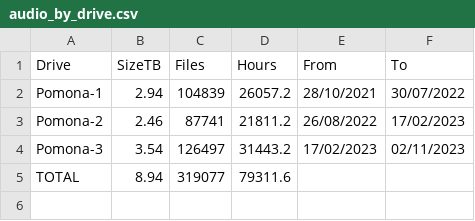
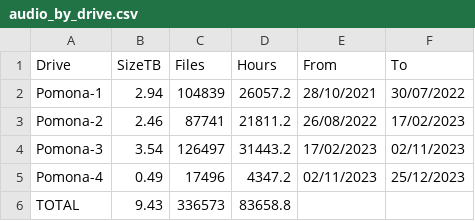
Before and after one commit to quietlight/skraak.kiwi, a CSV file: assets/statistics/tableinput/audio_by_drive.csv, drawn as a sheet.

```diff
--- a/assets/statistics/tableinput/audio_by_drive.csv
+++ b/assets/statistics/tableinput/audio_by_drive.csv
@@ -4,2 +4,3 @@ Pomona-2,2.46,87741,21811.2,26/08/2022,17/02/2023
 Pomona-3,3.54,126497,31443.2,17/02/2023,02/11/2023
-TOTAL,8.94,319077,79311.6,,
+Pomona-4,0.49,17496,4347.2,02/11/2023,25/12/2023
+TOTAL,9.43,336573,83658.8,,
```
Also changed, not shown: assets/statistics/tableinput/calls_per_hour.csv, assets/trips/tableinput/summary_duets_cph.csv, 52 other files.
